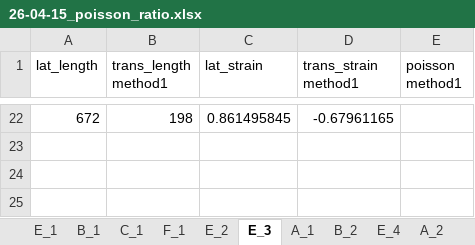
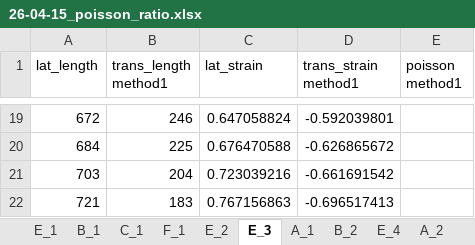
Before and after one commit to Ploenypp/M1-biophysics-internship, an Excel workbook: data/26-04-15_poisson_ratio.xlsx, sheet E_3, drawn as a sheet; only a part is shown, gaps mark what is left out; values as stored, in another font and other column widths than the file's, no borders; addresses are those after the commit; the diff covers the shown part only; the diff names each change by its address in the sheet, - before the commit and + after, or states it on an @@ line.

```diff
--- a/data/26-04-15_poisson_ratio.xlsx (sheet E_3)
+++ b/data/26-04-15_poisson_ratio.xlsx (sheet E_3)
-B19 (trans_length method1): 198
+B19 (trans_length method1): 246
-C19 (lat_strain): 0.861495845
+C19 (lat_strain): 0.647058824
-D19 (trans_strain method1): -0.67961165
+D19 (trans_strain method1): -0.592039801
+row 20: 684 | 225 | 0.676470588 | -0.626865672
+row 21: 703 | 204 | 0.723039216 | -0.661691542
+row 22: 721 | 183 | 0.767156863 | -0.696517413
```
Also changed, not shown: 17 added rows and 20 removed rows elsewhere in this sheet, sheet F_2, sheet C_2, sheet A_1, sheet C_1, sheet E_2, sheet F_1, 6 more sheets, other sheet tabs, 1 other file.
